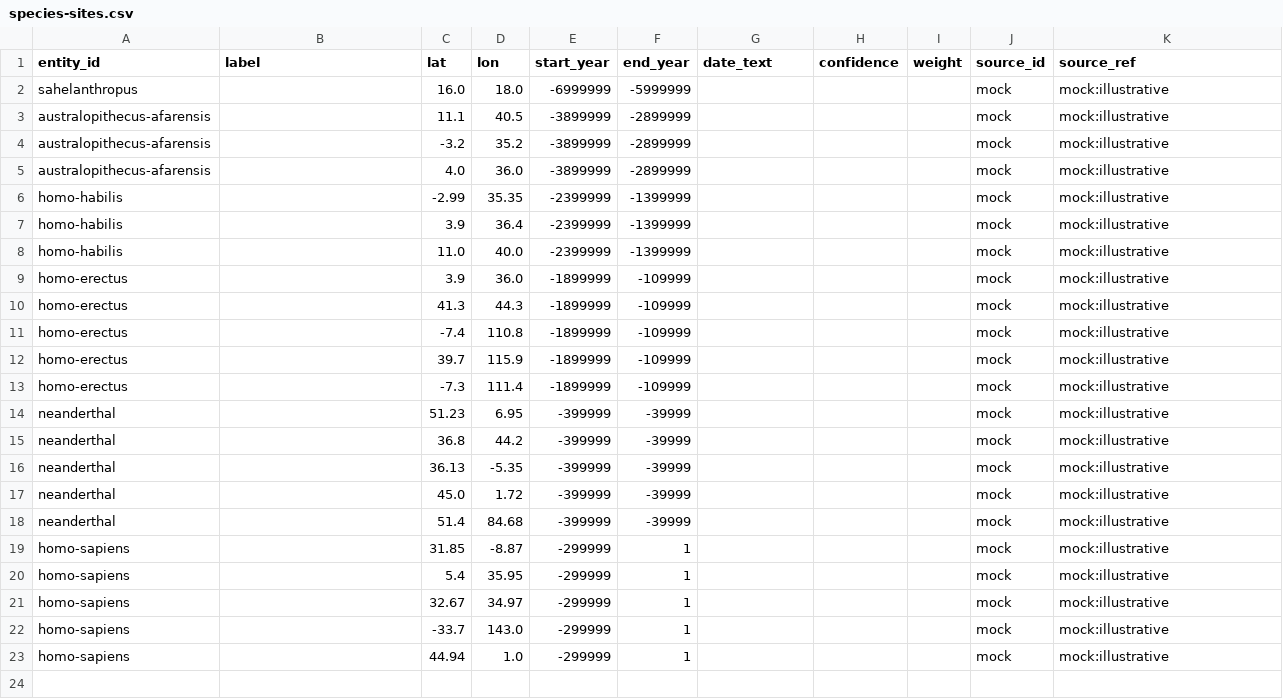
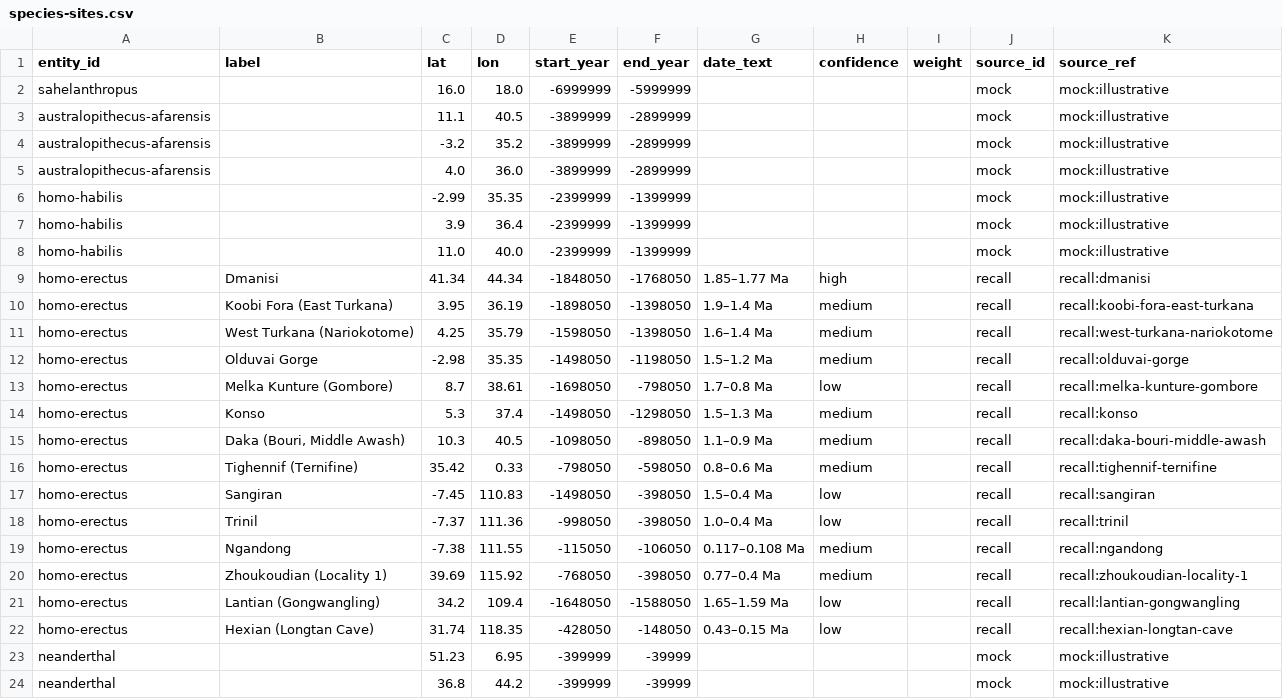
Before and after one commit to croftr/ancestor-atlas, a CSV file: data/curated/species-sites.csv, drawn as a sheet; only a part is shown; the shorter side is filled out with more unchanged rows; removed rows and columns are numbered as before the commit, all else as after; the diff names each change by its address in the sheet, - before the commit and + after, or states it on an @@ line.

Commit message:
add more data

```diff
--- a/data/curated/species-sites.csv
+++ b/data/curated/species-sites.csv
-row 9: homo-erectus |  | 3.9 | 36.0 | -1899999 | -109999 |  |  |  | mock | mock:illustrative
-row 10: homo-erectus |  | 41.3 | 44.3 | -1899999 | -109999 |  |  |  | mock | mock:illustrative
-row 11: homo-erectus |  | -7.4 | 110.8 | -1899999 | -109999 |  |  |  | mock | mock:illustrative
-row 12: homo-erectus |  | 39.7 | 115.9 | -1899999 | -109999 |  |  |  | mock | mock:illustrative
-row 13: homo-erectus |  | -7.3 | 111.4 | -1899999 | -109999 |  |  |  | mock | mock:illustrative
+row 9: homo-erectus | Dmanisi | 41.34 | 44.34 | -1848050 | -1768050 | 1.85–1.77 Ma | high |  | recall | recall:dmanisi
+row 10: homo-erectus | Koobi Fora (East Turkana) | 3.95 | 36.19 | -1898050 | -1398050 | 1.9–1.4 Ma | medium |  | recall | recall:koobi-fora-east-turkana
+row 11: homo-erectus | West Turkana (Nariokotome) | 4.25 | 35.79 | -1598050 | -1398050 | 1.6–1.4 Ma | medium |  | recall | recall:west-turkana-nariokotome
+row 12: homo-erectus | Olduvai Gorge | -2.98 | 35.35 | -1498050 | -1198050 | 1.5–1.2 Ma | medium |  | recall | recall:olduvai-gorge
+row 13: homo-erectus | Melka Kunture (Gombore) | 8.7 | 38.61 | -1698050 | -798050 | 1.7–0.8 Ma | low |  | recall | recall:melka-kunture-gombore
+row 14: homo-erectus | Konso | 5.3 | 37.4 | -1498050 | -1298050 | 1.5–1.3 Ma | medium |  | recall | recall:konso
+row 15: homo-erectus | Daka (Bouri, Middle Awash) | 10.3 | 40.5 | -1098050 | -898050 | 1.1–0.9 Ma | medium |  | recall | recall:daka-bouri-middle-awash
+row 16: homo-erectus | Tighennif (Ternifine) | 35.42 | 0.33 | -798050 | -598050 | 0.8–0.6 Ma | medium |  | recall | recall:tighennif-ternifine
+row 17: homo-erectus | Sangiran | -7.45 | 110.83 | -1498050 | -398050 | 1.5–0.4 Ma | low |  | recall | recall:sangiran
+row 18: homo-erectus | Trinil | -7.37 | 111.36 | -998050 | -398050 | 1.0–0.4 Ma | low |  | recall | recall:trinil
+row 19: homo-erectus | Ngandong | -7.38 | 111.55 | -115050 | -106050 | 0.117–0.108 Ma | medium |  | recall | recall:ngandong
+row 20: homo-erectus | Zhoukoudian (Locality 1) | 39.69 | 115.92 | -768050 | -398050 | 0.77–0.4 Ma | medium |  | recall | recall:zhoukoudian-locality-1
+row 21: homo-erectus | Lantian (Gongwangling) | 34.2 | 109.4 | -1648050 | -1588050 | 1.65–1.59 Ma | low |  | recall | recall:lantian-gongwangling
+row 22: homo-erectus | Hexian (Longtan Cave) | 31.74 | 118.35 | -428050 | -148050 | 0.43–0.15 Ma | low |  | recall | recall:hexian-longtan-cave
```
Also changed, not shown: 14 other files.
